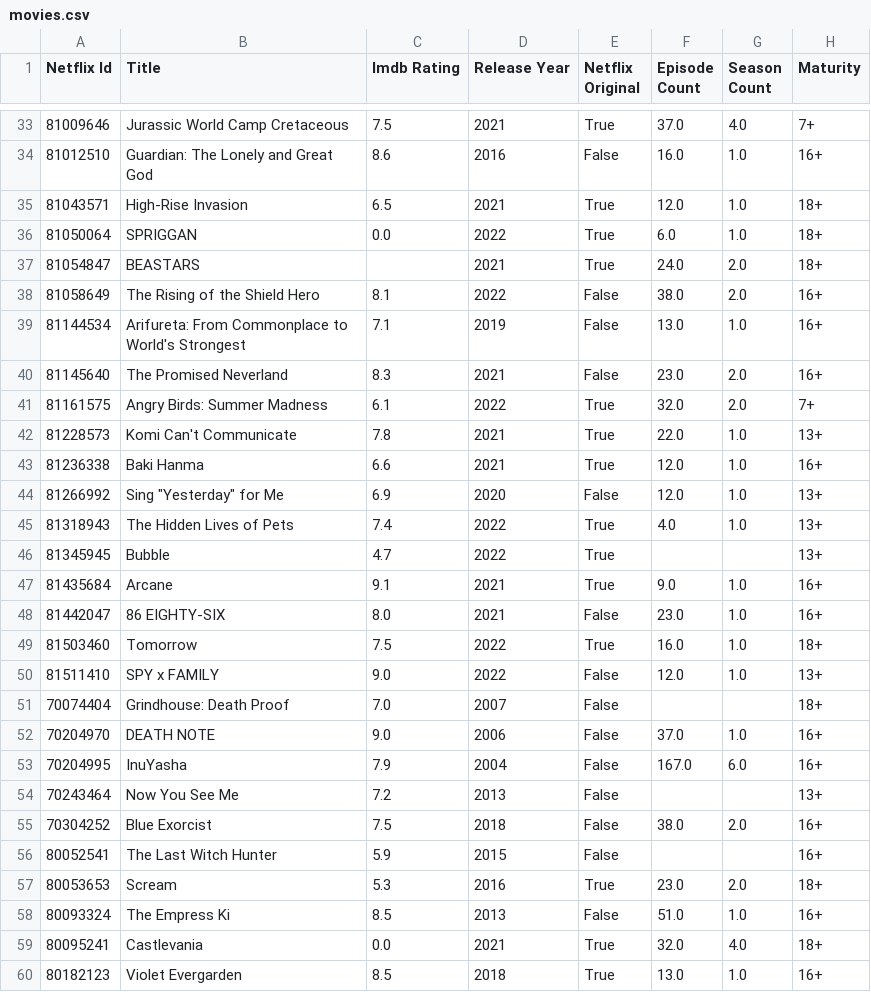
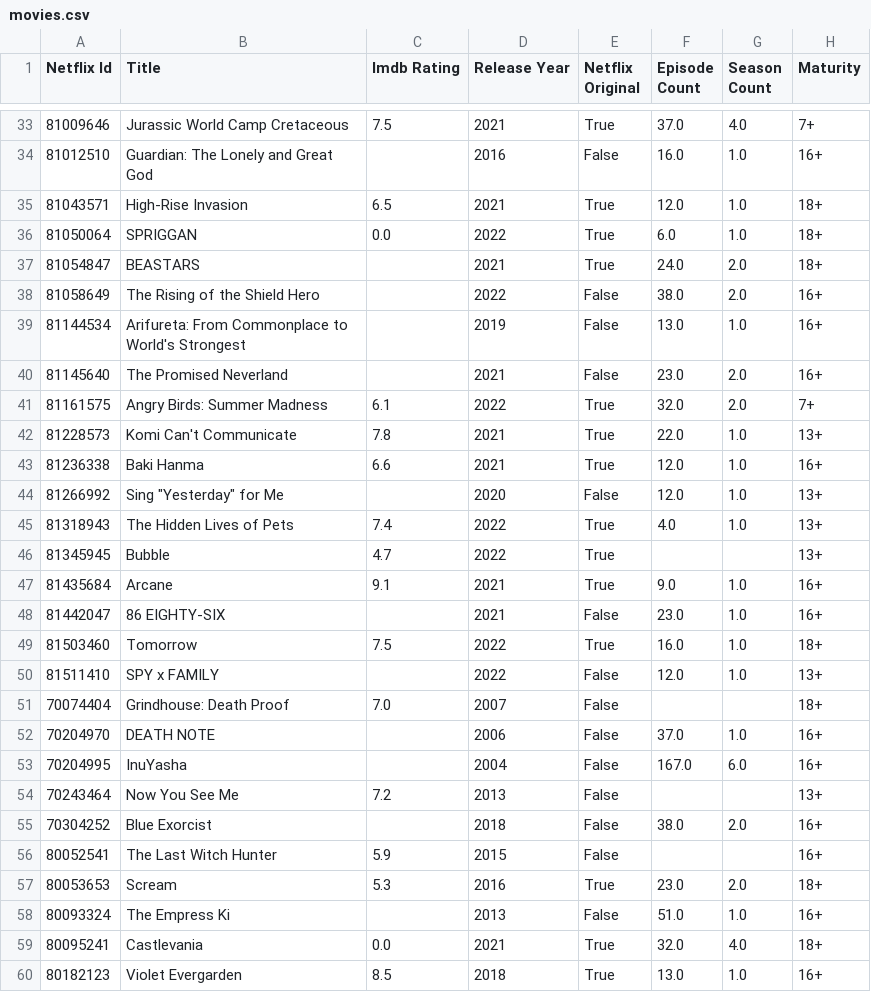
Before and after one commit to lamhq/mov-tool, a CSV file: data/movies.csv, drawn as a sheet; only a part is shown, gaps mark what is left out; the diff covers the shown part only; the diff names each change by its address in the sheet, - before the commit and + after, or states it on an @@ line.

```diff
--- a/data/movies.csv
+++ b/data/movies.csv
-C34 (Imdb Rating): 8.6
+C34 (Imdb Rating): (empty)
-C38 (Imdb Rating): 8.1
+C38 (Imdb Rating): (empty)
-C39 (Imdb Rating): 7.1
+C39 (Imdb Rating): (empty)
-C40 (Imdb Rating): 8.3
+C40 (Imdb Rating): (empty)
-C44 (Imdb Rating): 6.9
+C44 (Imdb Rating): (empty)
-C48 (Imdb Rating): 8.0
+C48 (Imdb Rating): (empty)
-C50 (Imdb Rating): 9.0
+C50 (Imdb Rating): (empty)
-C52 (Imdb Rating): 9.0
+C52 (Imdb Rating): (empty)
-C53 (Imdb Rating): 7.9
+C53 (Imdb Rating): (empty)
-C55 (Imdb Rating): 7.5
+C55 (Imdb Rating): (empty)
-C58 (Imdb Rating): 8.5
+C58 (Imdb Rating): (empty)
```
Also changed, not shown: 16 edited cells elsewhere in this file, 2 other files.
